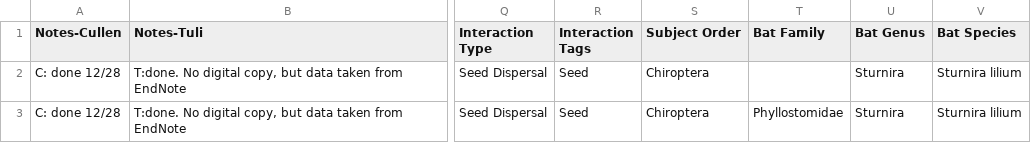
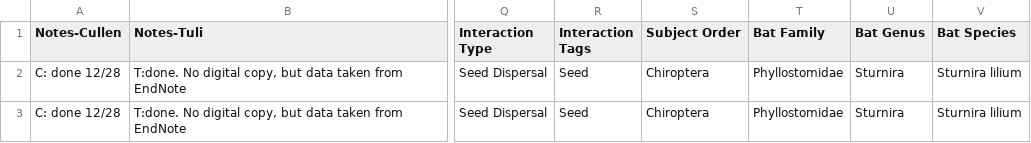
Before and after one commit to Eco-Interactions/eif-editor, a CSV file: csvs/shortCleanSet/Copy of DataUpload 04.21.16 - Interactions_short.csv, drawn as a sheet; only a part is shown, gaps mark what is left out; the diff covers the shown part only; the diff names each change by its address in the sheet, - before the commit and + after, or states it on an @@ line.

Commit message:
The short and clean csv set is once again clean of errors.

```diff
--- a/csvs/shortCleanSet/Copy of DataUpload 04.21.16 - Interactions_short.csv
+++ b/csvs/shortCleanSet/Copy of DataUpload 04.21.16 - Interactions_short.csv
-T2 (Bat Family): (empty)
+T2 (Bat Family): Phyllostomidae
```
Also changed, not shown: 8 edited cells elsewhere in this file.
